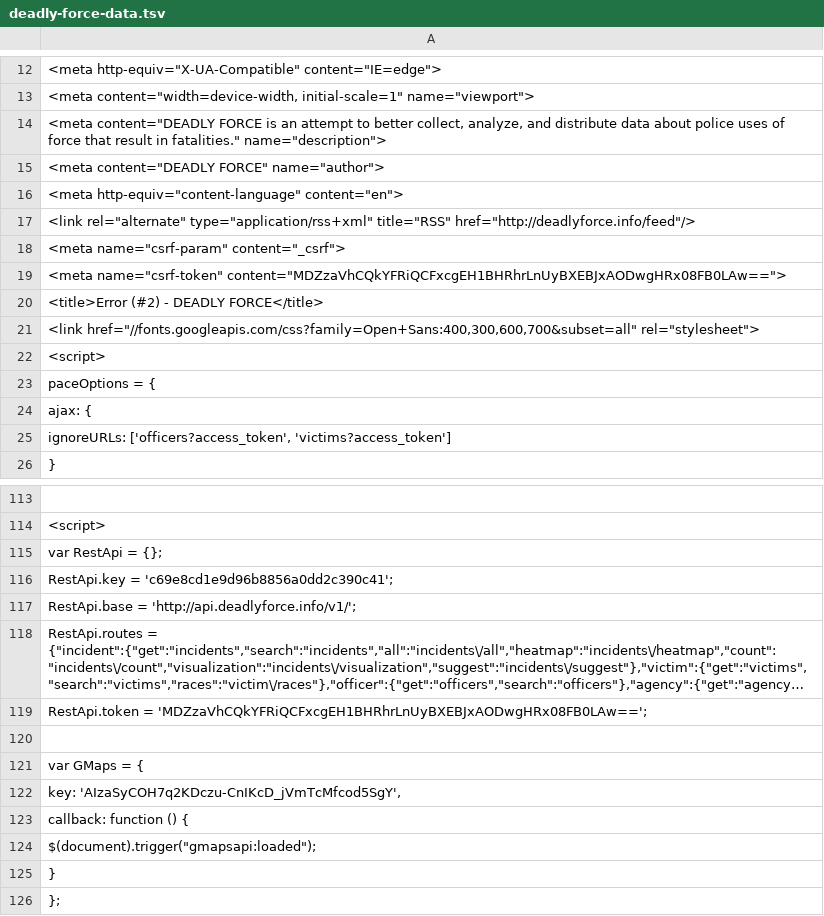
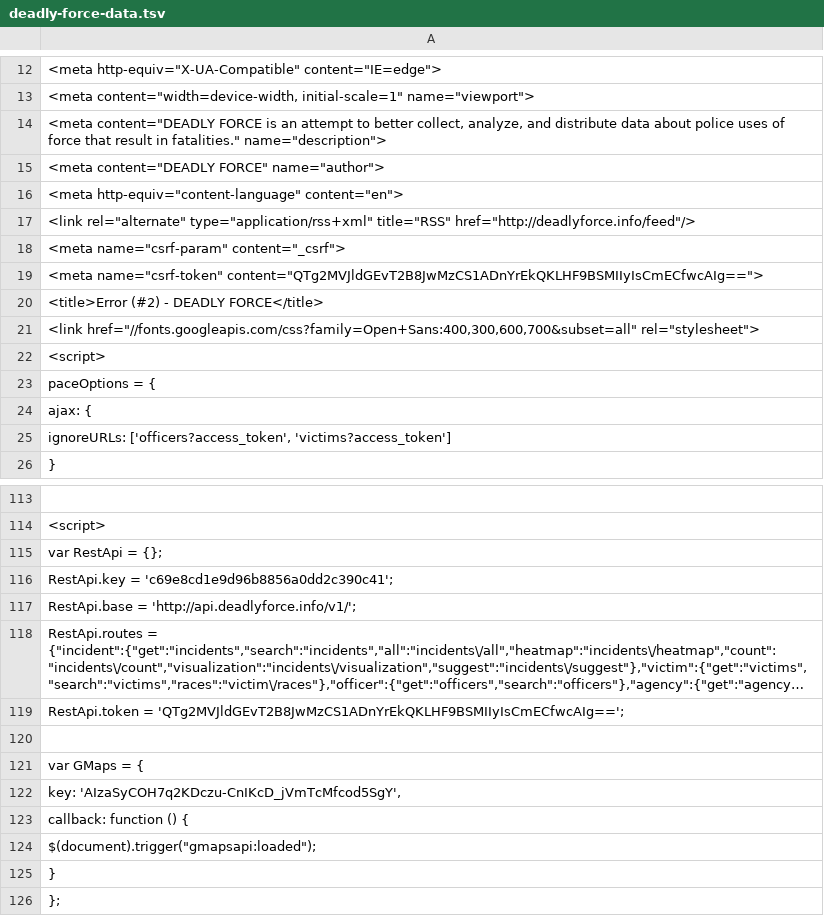
Before and after one commit to deadly-force/US-Police-Killings-Database, a TSV file: deadly-force-data.tsv, drawn as a sheet; only a part is shown, gaps mark what is left out; long unchanged cells end in …; the diff names each change by its address in the sheet, - before the commit and + after, or states it on an @@ line.

```diff
--- a/deadly-force-data.tsv
+++ b/deadly-force-data.tsv
-A19: <meta name="csrf-token" content="MDZzaVhCQkYFRiQCFxcgEH1BHRhrLnUyBXEBJxAODwgHRx08FB0LAw==">
+A19: <meta name="csrf-token" content="QTg2MVJldGEvT2B8JwMzCS1ADnYrEkQKLHF9BSMIIyIsCmECfwcAIg==">
-A119: RestApi.token = 'MDZzaVhCQkYFRiQCFxcgEH1BHRhrLnUyBXEBJxAODwgHRx08FB0LAw==';
+A119: RestApi.token = 'QTg2MVJldGEvT2B8JwMzCS1ADnYrEkQKLHF9BSMIIyIsCmECfwcAIg==';
```
Also changed, not shown: deadly-force-data.csv, 2 other files.
